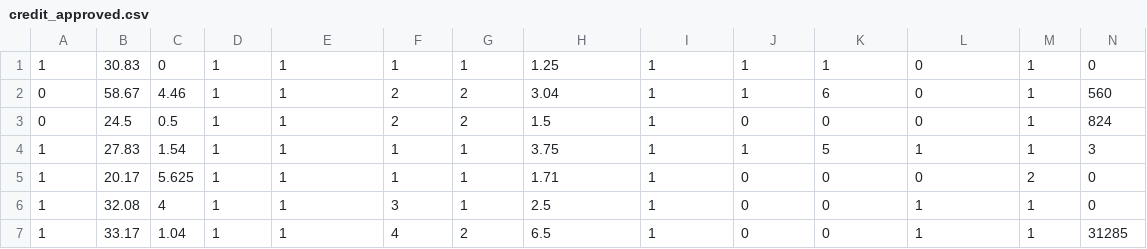
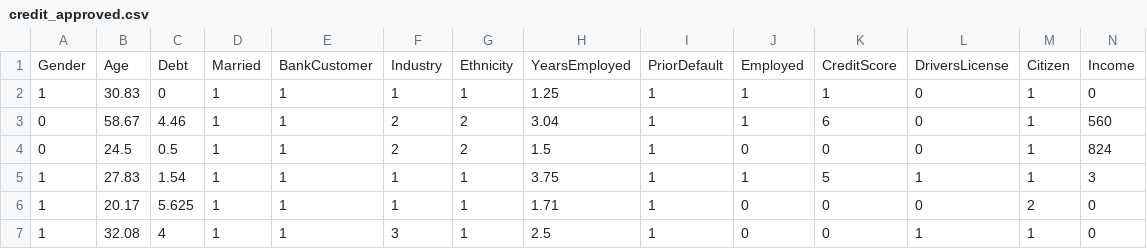
Before and after one commit to tanmaik/geneticnaivebayes, a CSV file: credit_approved.csv, drawn as a sheet; only a part is shown; the shorter side is filled out with more unchanged rows; rows hold the shown columns only; the diff names each change by its address in the sheet, - before the commit and + after, or states it on an @@ line.

```diff
--- a/credit_approved.csv
+++ b/credit_approved.csv
+row 1: Gender | Age | Debt | Married | BankCustomer | Industry | Ethnicity | YearsEmployed | PriorDefault | Employed | CreditScore | DriversLicense | Citizen | Income
```
Also changed, not shown: 1 other file.
